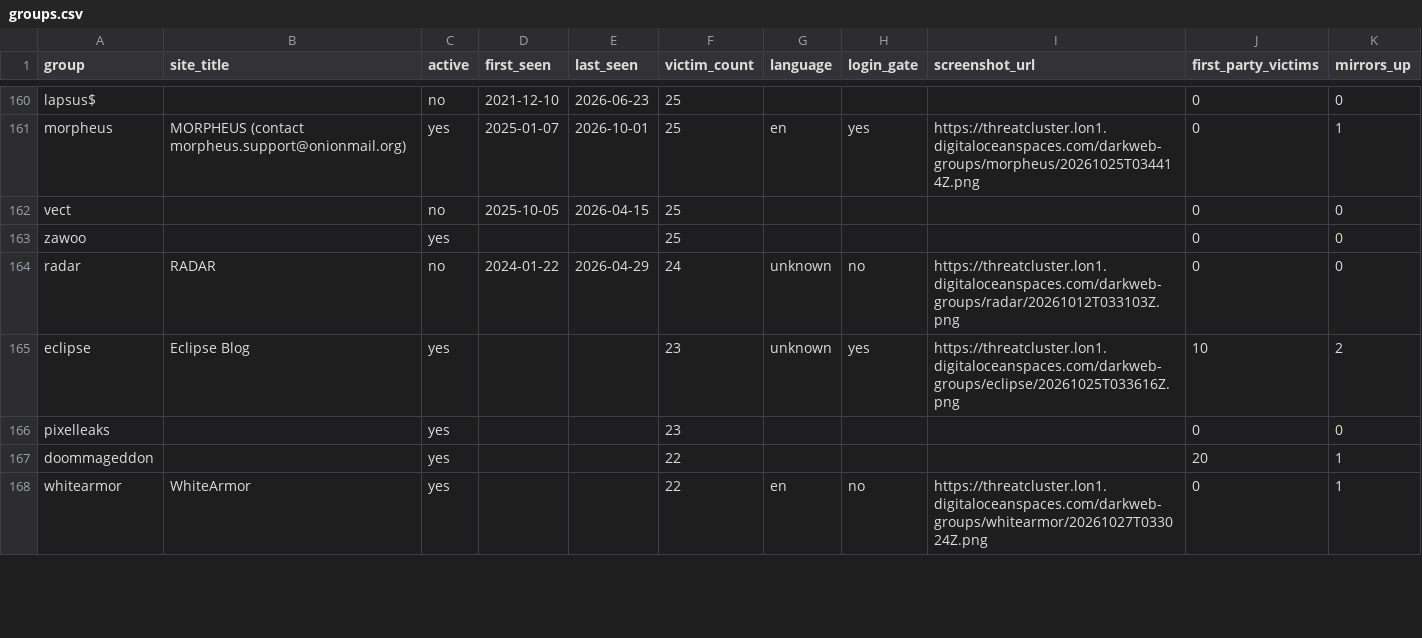
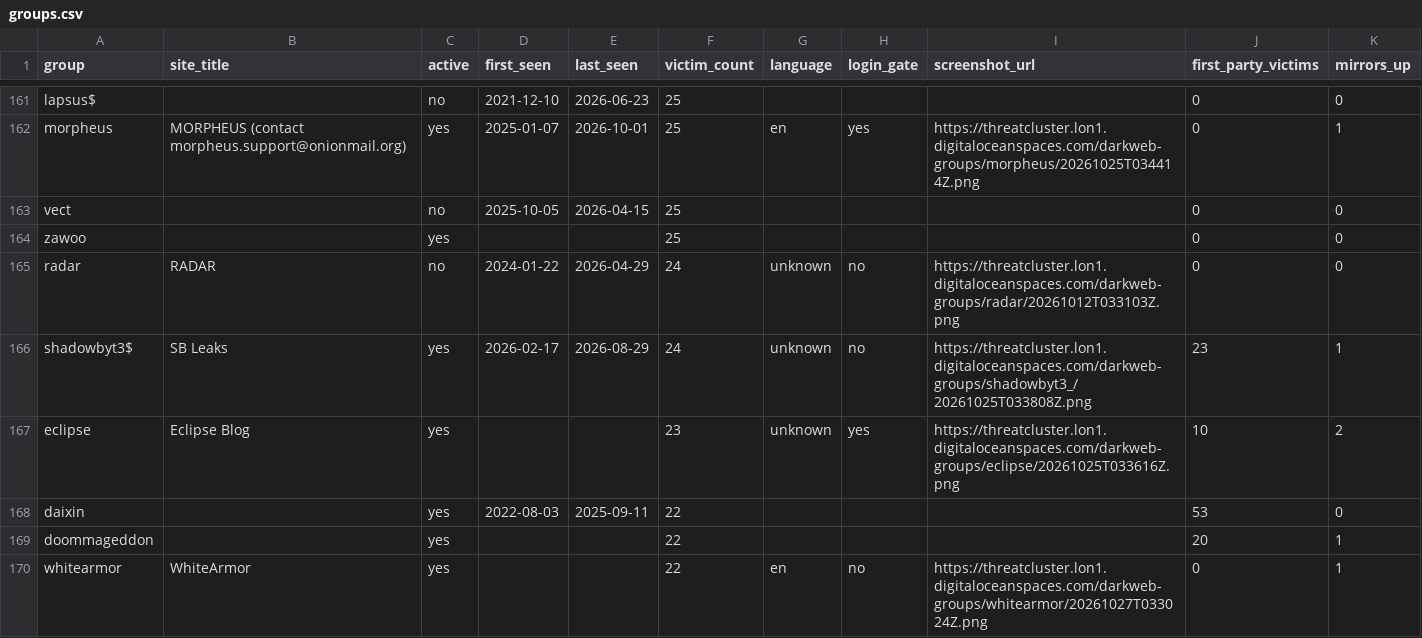
Before and after one commit to Jam0k/Ransomware-Intel, a CSV file: data/groups.csv, drawn as a sheet; only a part is shown, gaps mark what is left out; the diff covers the shown part only.

```diff
--- a/data/groups.csv
+++ b/data/groups.csv
@@ -164,4 +165,5 @@ zawoo,,yes,,,25,,,,0,0
 radar,RADAR,no,2024-01-22,2026-04-29,24,unknown,no,https://threatcluster.lon1.digitaloceanspaces.com/darkweb-groups/radar/20261012T033103Z.png,0,0
+shadowbyt3$,SB Leaks,yes,2026-02-17,2026-08-29,24,unknown,no,https://threatcluster.lon1.digitaloceanspaces.com/darkweb-groups/shadowbyt3_/20261025T033808Z.png,23,1
 eclipse,Eclipse Blog,yes,,,23,unknown,yes,https://threatcluster.lon1.digitaloceanspaces.com/darkweb-groups/eclipse/20261025T033616Z.png,10,2
-pixelleaks,,yes,,,23,,,,0,0
+daixin,,yes,2022-08-03,2025-09-11,22,,,,53,0
 doommageddon,,yes,,,22,,,,20,1
```
Also changed, not shown: 4 added rows, 5 removed rows and 8 edited cells elsewhere in this file, data/onions.csv, data/victims-firstparty.csv, 5 other files.
